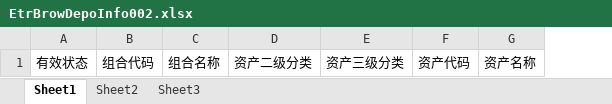
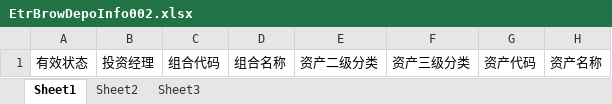
Before and after one commit to yxxcrtd/zgbs3.0, an Excel workbook: tams-invest-parent/tams-invest-entrust/src/main/resources/tpl/EtrBrowDepoInfo002.xlsx, sheet Sheet1, drawn as a sheet; only a part is shown; values as stored, in another font and other column widths than the file's, no borders; the diff names each change by its address in the sheet, - before the commit and + after, or states it on an @@ line.

```diff
--- a/tams-invest-parent/tams-invest-entrust/src/main/resources/tpl/EtrBrowDepoInfo002.xlsx (sheet Sheet1)
+++ b/tams-invest-parent/tams-invest-entrust/src/main/resources/tpl/EtrBrowDepoInfo002.xlsx (sheet Sheet1)
+column B, row 1: 投资经理
```
Also changed, not shown: tams-invest-parent/tams-invest-entrust/src/main/resources/tpl/EtrBrowDepoInfo001.xlsx, 2 other files.
